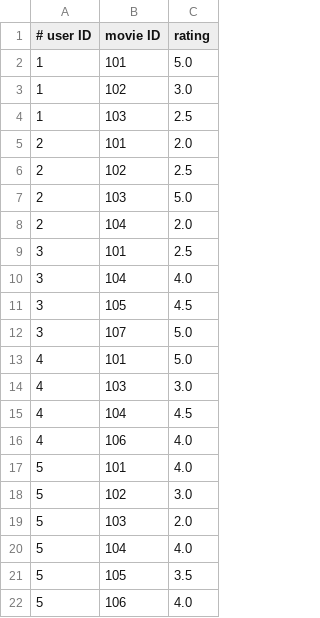
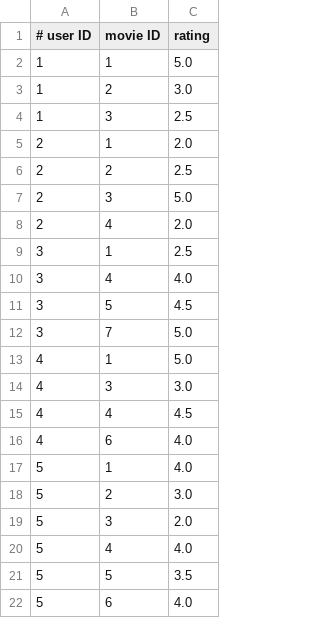
Before and after one commit to lorenmh/coen281, a CSV file: sample_input.csv, drawn as a sheet.

```diff
--- a/sample_input.csv
+++ b/sample_input.csv
@@ -1,22 +1,22 @@
 # user ID, movie ID, rating
-1,  101,  5.0
-1,  102,  3.0
-1,  103,  2.5
-2,  101,  2.0
-2,  102,  2.5
-2,  103,  5.0
-2,  104,  2.0
-3,  101,  2.5
-3,  104,  4.0
-3,  105,  4.5
-3,  107,  5.0
-4,  101,  5.0
-4,  103,  3.0
-4,  104,  4.5
-4,  106,  4.0
-5,  101,  4.0
-5,  102,  3.0
-5,  103,  2.0
-5,  104,  4.0
-5,  105,  3.5
-5,  106,  4.0
+1,  1,  5.0
+1,  2,  3.0
+1,  3,  2.5
+2,  1,  2.0
+2,  2,  2.5
+2,  3,  5.0
+2,  4,  2.0
+3,  1,  2.5
+3,  4,  4.0
+3,  5,  4.5
+3,  7,  5.0
+4,  1,  5.0
+4,  3,  3.0
+4,  4,  4.5
+4,  6,  4.0
+5,  1,  4.0
+5,  2,  3.0
+5,  3,  2.0
+5,  4,  4.0
+5,  5,  3.5
+5,  6,  4.0
```
Also changed, not shown: 1 other file.
